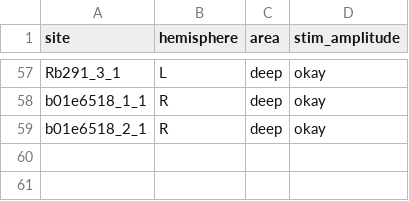
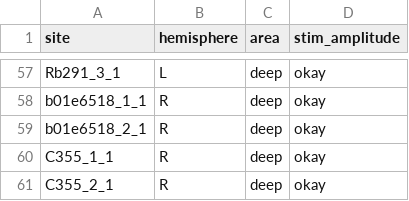
Before and after one commit to SMMoseley/cr_pr_juveniles, a CSV file: inputs/recording_metadata.csv, drawn as a sheet; only a part is shown, gaps mark what is left out.

Commit message:
areas for C355

```diff
--- a/inputs/recording_metadata.csv
+++ b/inputs/recording_metadata.csv
@@ -59 +59,3 @@ b01e6518_1_1,R,deep,okay
 b01e6518_2_1,R,deep,okay
+C355_1_1,R,deep,okay
+C355_2_1,R,deep,okay
```
